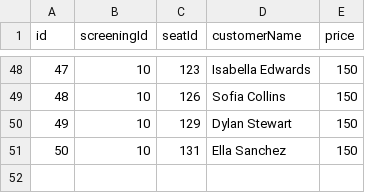
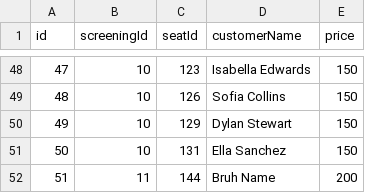
Before and after one commit to IvanYakovhchuk/spring-labs, a CSV file: lab3/src/main/resources/data/tickets.csv, drawn as a sheet; only a part is shown, gaps mark what is left out.

```diff
--- a/lab3/src/main/resources/data/tickets.csv
+++ b/lab3/src/main/resources/data/tickets.csv
@@ -51 +51,2 @@ id,screeningId,seatId,customerName,price
 50,10,131,Ella Sanchez,150
+51,11,144,Bruh Name,200
```
Also changed, not shown: 3 other files.
